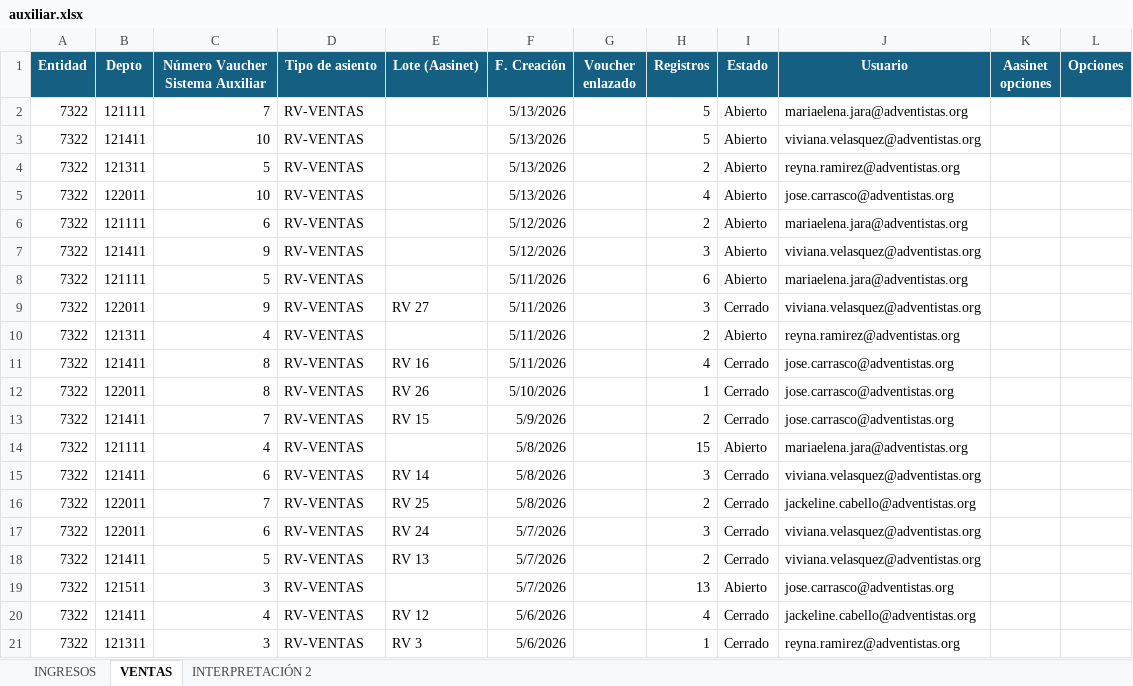
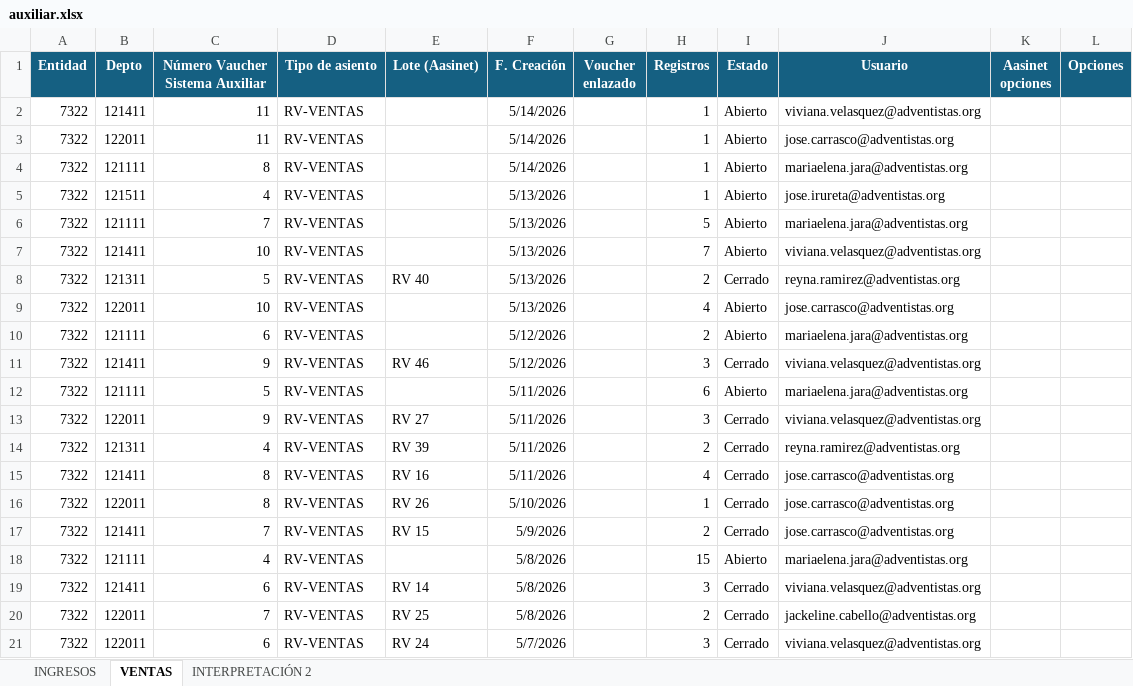
Before and after one commit to DanielLlaca1/TRABAJO, an Excel workbook: data/auxiliar.xlsx, sheet VENTAS, drawn as a sheet; only a part is shown; the shorter side is filled out with more unchanged rows; values as stored, in another font and other column widths than the file's, no borders; addresses are those after the commit; the diff names each change by its address in the sheet, - before the commit and + after, or states it on an @@ line.

```diff
--- a/data/auxiliar.xlsx (sheet VENTAS)
+++ b/data/auxiliar.xlsx (sheet VENTAS)
+row 2: 7322 | 121411 | 11 | RV-VENTAS |  | 5/14/2026 |  | 1 | Abierto | viviana.velasquez@adventistas.org
+row 3: 7322 | 122011 | 11 | RV-VENTAS |  | 5/14/2026 |  | 1 | Abierto | jose.carrasco@adventistas.org
+row 4: 7322 | 121111 | 8 | RV-VENTAS |  | 5/14/2026 |  | 1 | Abierto | mariaelena.jara@adventistas.org
+row 5: 7322 | 121511 | 4 | RV-VENTAS |  | 5/13/2026 |  | 1 | Abierto | jose.irureta@adventistas.org
-H7 (Registros): 5
+H7 (Registros): 7
-E8 (Lote (Aasinet)): (empty)
+E8 (Lote (Aasinet)): RV 40
-I8 (Estado): Abierto
+I8 (Estado): Cerrado
-E11 (Lote (Aasinet)): (empty)
+E11 (Lote (Aasinet)): RV 46
-I11 (Estado): Abierto
+I11 (Estado): Cerrado
-E14 (Lote (Aasinet)): (empty)
+E14 (Lote (Aasinet)): RV 39
-I14 (Estado): Abierto
+I14 (Estado): Cerrado
```
Also changed, not shown: sheet INGRESOS, 1 other file.
